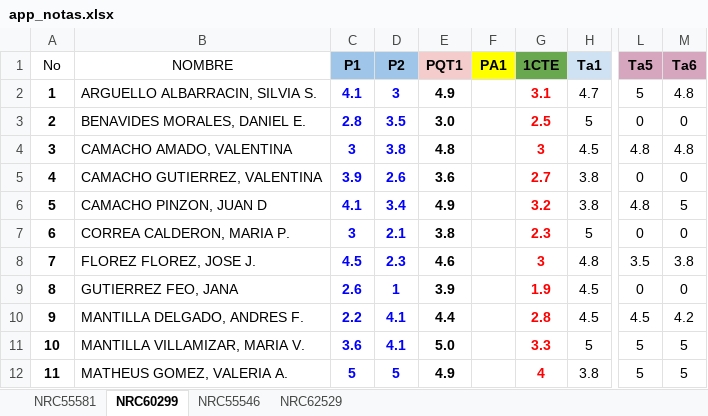
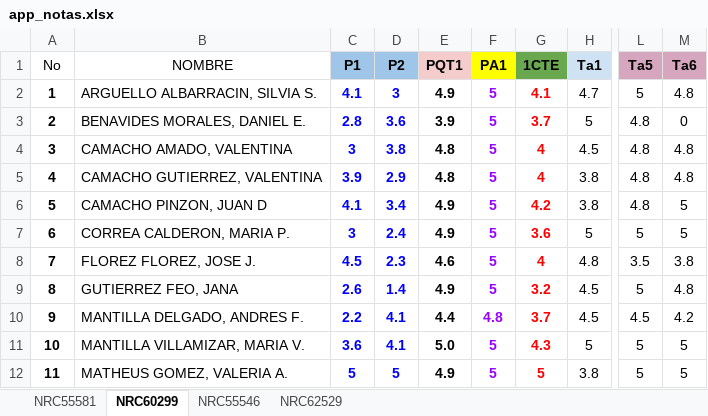
Before and after one commit to ph3niks/appNotas, an Excel workbook: app_notas.xlsx, sheet NRC60299, drawn as a sheet; only a part is shown, gaps mark what is left out; values as stored, in another font and other column widths than the file's, no borders; charts and pictures and conditional formats not drawn; the diff covers the shown part only; the diff names each change by its address in the sheet, - before the commit and + after, or states it on an @@ line.

```diff
--- a/app_notas.xlsx (sheet NRC60299)
+++ b/app_notas.xlsx (sheet NRC60299)
-F2:F9 (PA1): (empty)
+F2:F9 (PA1): 5
-G2 (1CTE): 3.1
+G2 (1CTE): 4.1
-D3 (P2): 3.5
+D3 (P2): 3.6
-E3 (PQT1): 3.0
+E3 (PQT1): 3.9
-G3 (1CTE): 2.5
+G3 (1CTE): 3.7
-L3 (Ta5): 0
+L3 (Ta5): 4.8
-G4 (1CTE): 3
+G4 (1CTE): 4
-D5 (P2): 2.6
+D5 (P2): 2.9
-E5 (PQT1): 3.6
+E5 (PQT1): 4.8
-G5 (1CTE): 2.7
+G5 (1CTE): 4
-L5 (Ta5): 0
+L5 (Ta5): 4.8
-M5 (Ta6): 0
+M5 (Ta6): 4.8
-G6 (1CTE): 3.2
+G6 (1CTE): 4.2
-D7 (P2): 2.1
+D7 (P2): 2.4
-E7 (PQT1): 3.8
+E7 (PQT1): 4.9
-G7 (1CTE): 2.3
+G7 (1CTE): 3.6
-L7 (Ta5): 0
+L7 (Ta5): 5
-M7 (Ta6): 0
+M7 (Ta6): 5
-G8 (1CTE): 3
+G8 (1CTE): 4
-D9 (P2): 1
+D9 (P2): 1.4
-E9 (PQT1): 3.9
+E9 (PQT1): 4.9
-G9 (1CTE): 1.9
+G9 (1CTE): 3.2
-L9 (Ta5): 0
+L9 (Ta5): 5
-M9 (Ta6): 0
+M9 (Ta6): 4.8
-F10 (PA1): (empty)
+F10 (PA1): 4.8
-G10 (1CTE): 2.8
+G10 (1CTE): 3.7
-F11:F12 (PA1): (empty)
+F11:F12 (PA1): 5
-G11 (1CTE): 3.3
+G11 (1CTE): 4.3
-G12 (1CTE): 4
+G12 (1CTE): 5
```
Also changed, not shown: 37 edited cells elsewhere in this sheet, sheet NRC55546, sheet NRC55581, sheet NRC62529.
